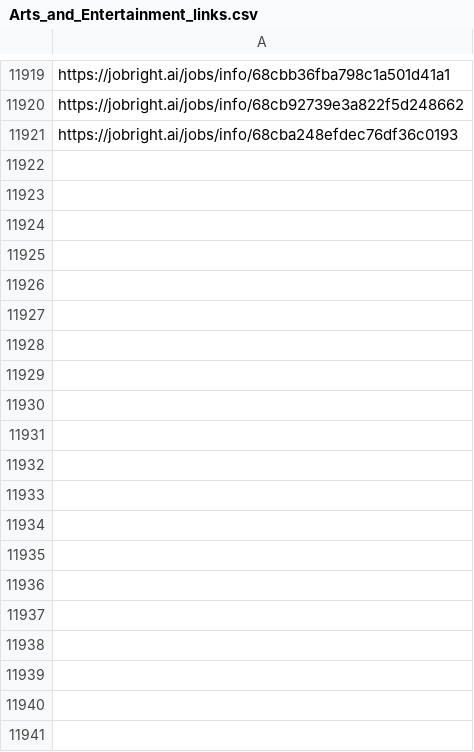
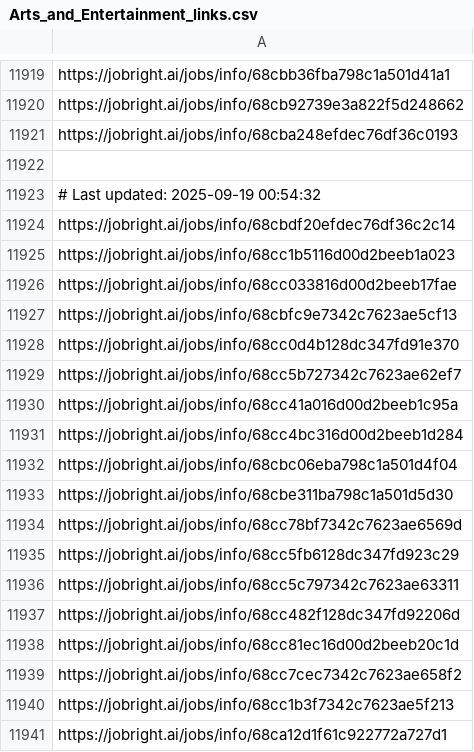
Before and after one commit to Pradeepsingh61/job_DE1, a CSV file: Arts_and_Entertainment_links.csv, drawn as a sheet; only a part is shown, gaps mark what is left out; the diff covers the shown part only; the diff names each change by its address in the sheet, - before the commit and + after, or states it on an @@ line.

```diff
--- a/Arts_and_Entertainment_links.csv
+++ b/Arts_and_Entertainment_links.csv
+row 11922: (empty)
+row 11923: # Last updated: 2025-09-19 00:54:32
+row 11924: https://jobright.ai/jobs/info/68cbdf20efdec76df36c2c14
+row 11925: https://jobright.ai/jobs/info/68cc1b5116d00d2beeb1a023
+row 11926: https://jobright.ai/jobs/info/68cc033816d00d2beeb17fae
+row 11927: https://jobright.ai/jobs/info/68cbfc9e7342c7623ae5cf13
+row 11928: https://jobright.ai/jobs/info/68cc0d4b128dc347fd91e370
+row 11929: https://jobright.ai/jobs/info/68cc5b727342c7623ae62ef7
+row 11930: https://jobright.ai/jobs/info/68cc41a016d00d2beeb1c95a
+row 11931: https://jobright.ai/jobs/info/68cc4bc316d00d2beeb1d284
+row 11932: https://jobright.ai/jobs/info/68cbc06eba798c1a501d4f04
+row 11933: https://jobright.ai/jobs/info/68cbe311ba798c1a501d5d30
+row 11934: https://jobright.ai/jobs/info/68cc78bf7342c7623ae6569d
+row 11935: https://jobright.ai/jobs/info/68cc5fb6128dc347fd923c29
+row 11936: https://jobright.ai/jobs/info/68cc5c797342c7623ae63311
+row 11937: https://jobright.ai/jobs/info/68cc482f128dc347fd92206d
+row 11938: https://jobright.ai/jobs/info/68cc81ec16d00d2beeb20c1d
+row 11939: https://jobright.ai/jobs/info/68cc7cec7342c7623ae658f2
+row 11940: https://jobright.ai/jobs/info/68cc1b3f7342c7623ae5f213
+row 11941: https://jobright.ai/jobs/info/68ca12d1f61c922772a727d1
```
Also changed, not shown: 51 added rows elsewhere in this file, Consulting_links.csv, Creatives_and_Design_links.csv, 29 other files.
